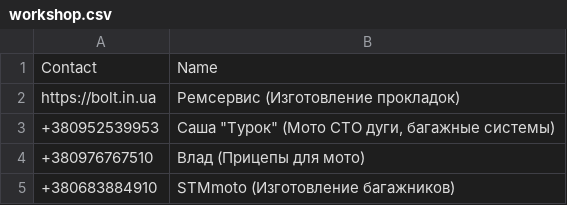
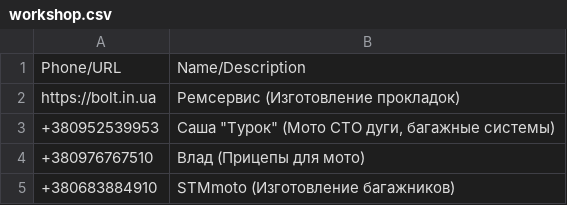
Before and after one commit to motocycling/motocycling.github.io, a CSV file: data/workshop.csv, drawn as a sheet; removed rows and columns are numbered as before the commit, all else as after; the diff names each change by its address in the sheet, - before the commit and + after, or states it on an @@ line.

Commit message:
fix small table on mobile

```diff
--- a/data/workshop.csv
+++ b/data/workshop.csv
-row 1: Contact | Name
+row 1: Phone/URL | Name/Description
```
Also changed, not shown: data/emergency.csv, 1 other file.
